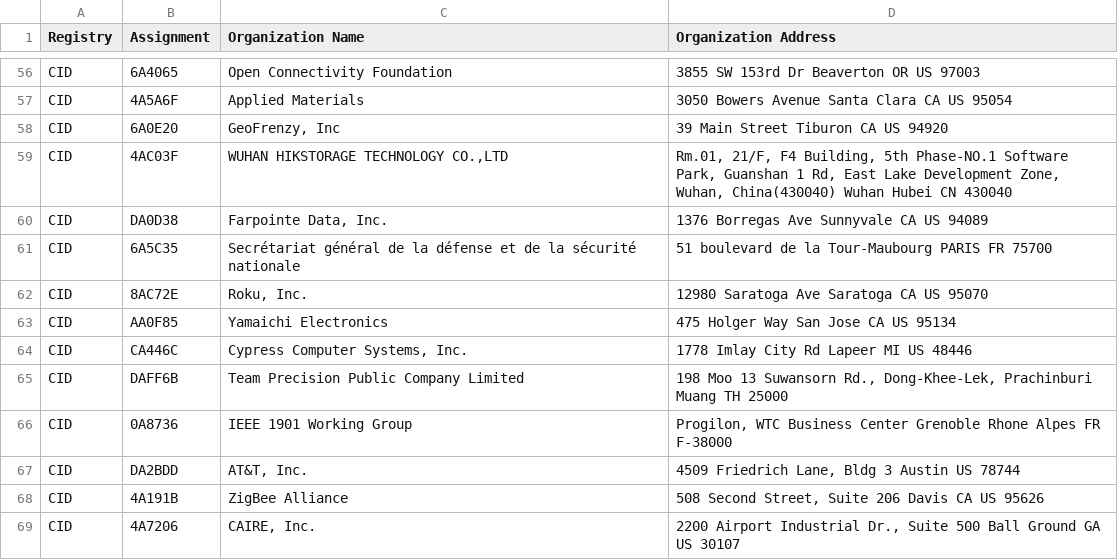
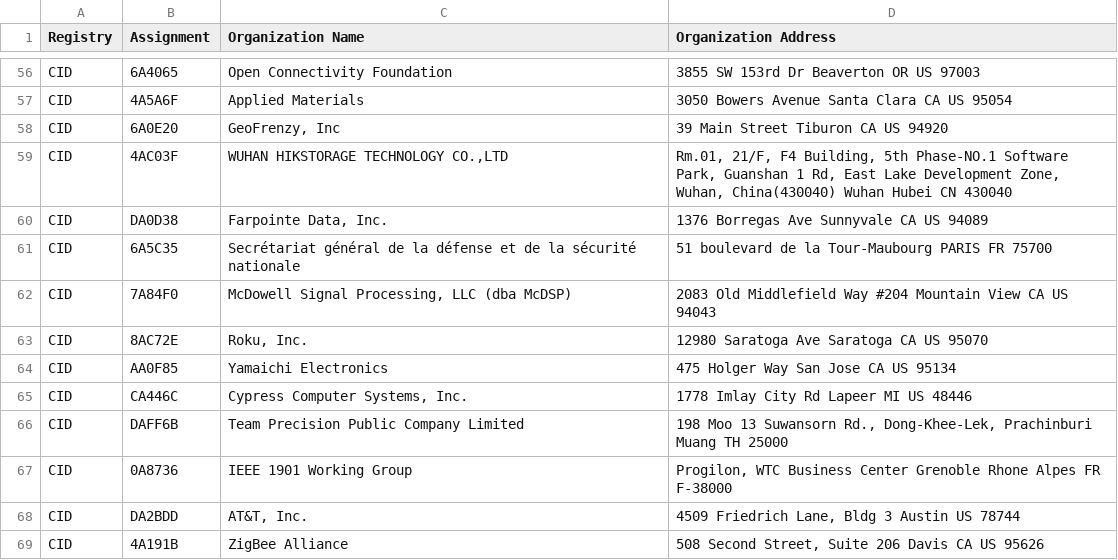
Before and after one commit to hdm/mac-tracker, a CSV file: data/ieee/cid.csv, drawn as a sheet; only a part is shown, gaps mark what is left out; the shorter side is filled out with more unchanged rows; the diff names each change by its address in the sheet, - before the commit and + after, or states it on an @@ line.

```diff
--- a/data/ieee/cid.csv
+++ b/data/ieee/cid.csv
+row 62: CID | 7A84F0 | McDowell Signal Processing, LLC (dba McDSP) | 2083 Old Middlefield Way #204 Mountain View CA US 94043
```
Also changed, not shown: data/ieee/oui36.csv, 4 other files.
